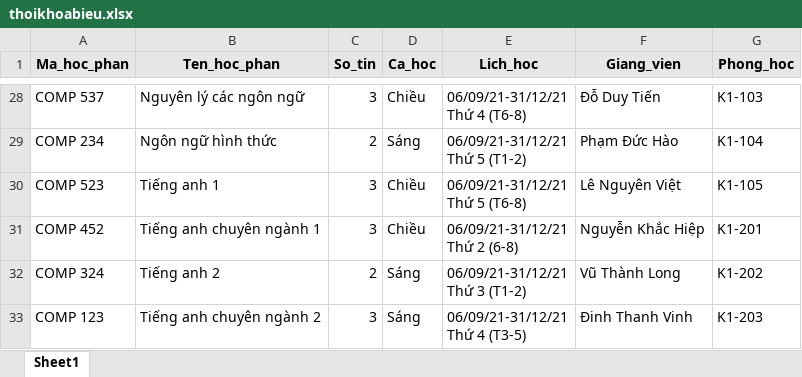
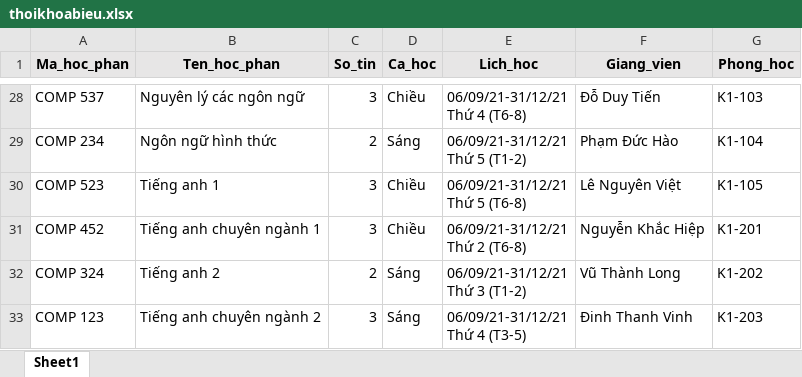
Before and after one commit to vinhvu2000/qlgd, an Excel workbook: thoikhoabieu.xlsx, sheet Sheet1, drawn as a sheet; only a part is shown, gaps mark what is left out; values as stored, in another font and other column widths than the file's, no borders; ↵ is a line break in a cell; the diff names each change by its address in the sheet, - before the commit and + after, or states it on an @@ line.

```diff
--- a/thoikhoabieu.xlsx (sheet Sheet1)
+++ b/thoikhoabieu.xlsx (sheet Sheet1)
-E31 (Lich_hoc): 06/09/21-31/12/21 ↵ Thứ 2 (6-8)
+E31 (Lich_hoc): 06/09/21-31/12/21 ↵ Thứ 2 (T6-8)
```
Also changed, not shown: 6 other files.
